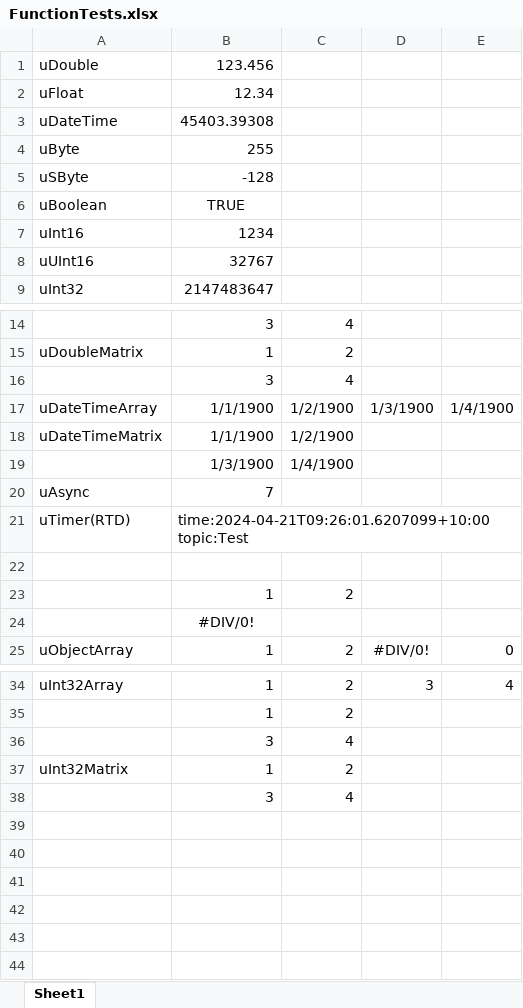
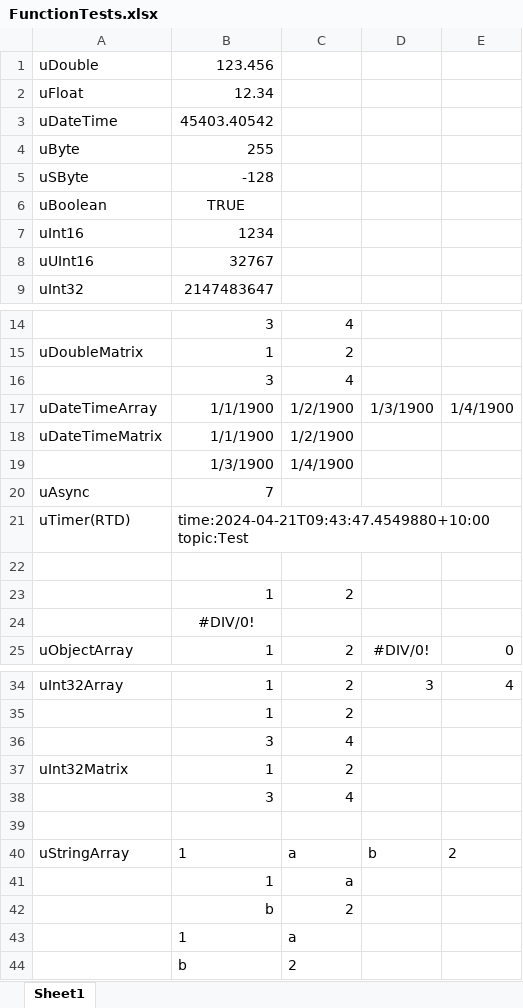
Before and after one commit to triaxia/ExcelMVC, an Excel workbook: Examples/Udf/Samples/FunctionTests.xlsx, sheet Sheet1, drawn as a sheet; only a part is shown, gaps mark what is left out; values as stored, in another font and other column widths than the file's, no borders; the diff names each change by its address in the sheet, - before the commit and + after, or states it on an @@ line.

Commit message:
Added StringArray & StringMatrix

```diff
--- a/Examples/Udf/Samples/FunctionTests.xlsx (sheet Sheet1)
+++ b/Examples/Udf/Samples/FunctionTests.xlsx (sheet Sheet1)
-B3: 45403.39308
+B3: 45403.40542
-B21: time:2024-04-21T09:26:01.6207099+10:00 topic:Test
+B21: time:2024-04-21T09:43:47.4549880+10:00 topic:Test
+row 39: (empty)
+row 40: uStringArray | 1 | a | b | 2
+row 41:  | 1 | a
+row 42:  | b | 2
+row 43:  | 1 | a
+row 44:  | b | 2
```
Also changed, not shown: 3 other files.
